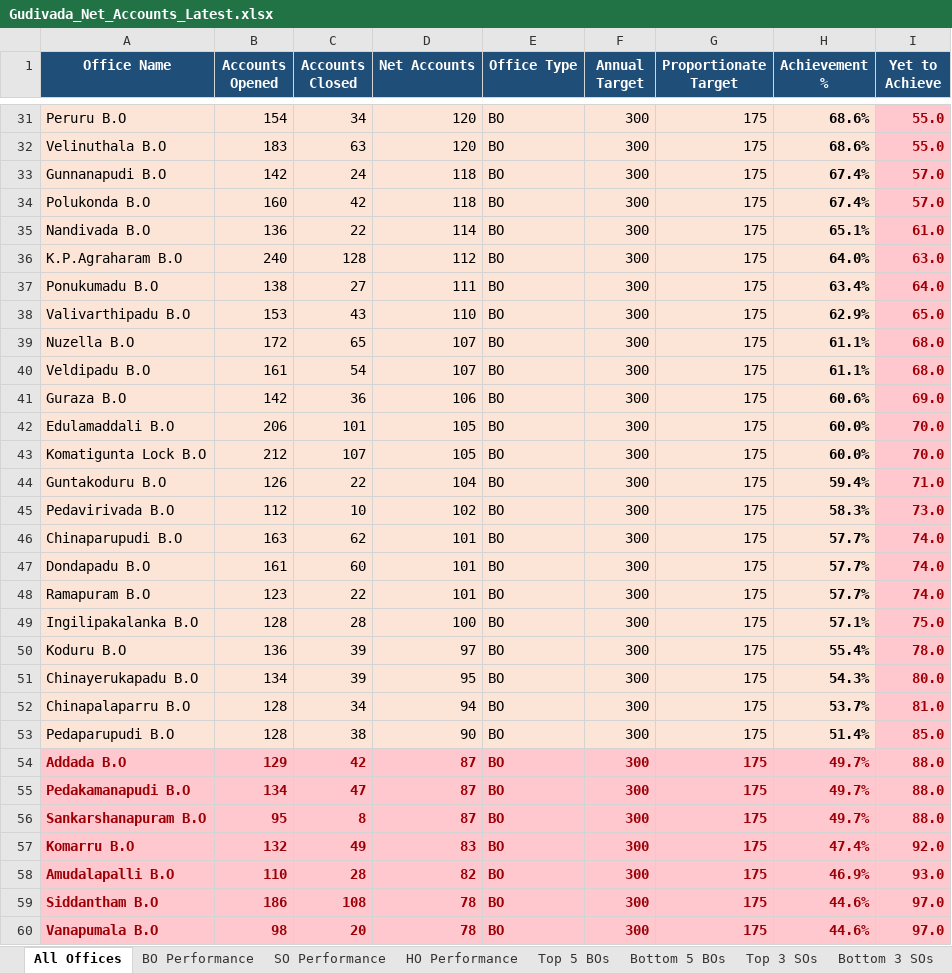
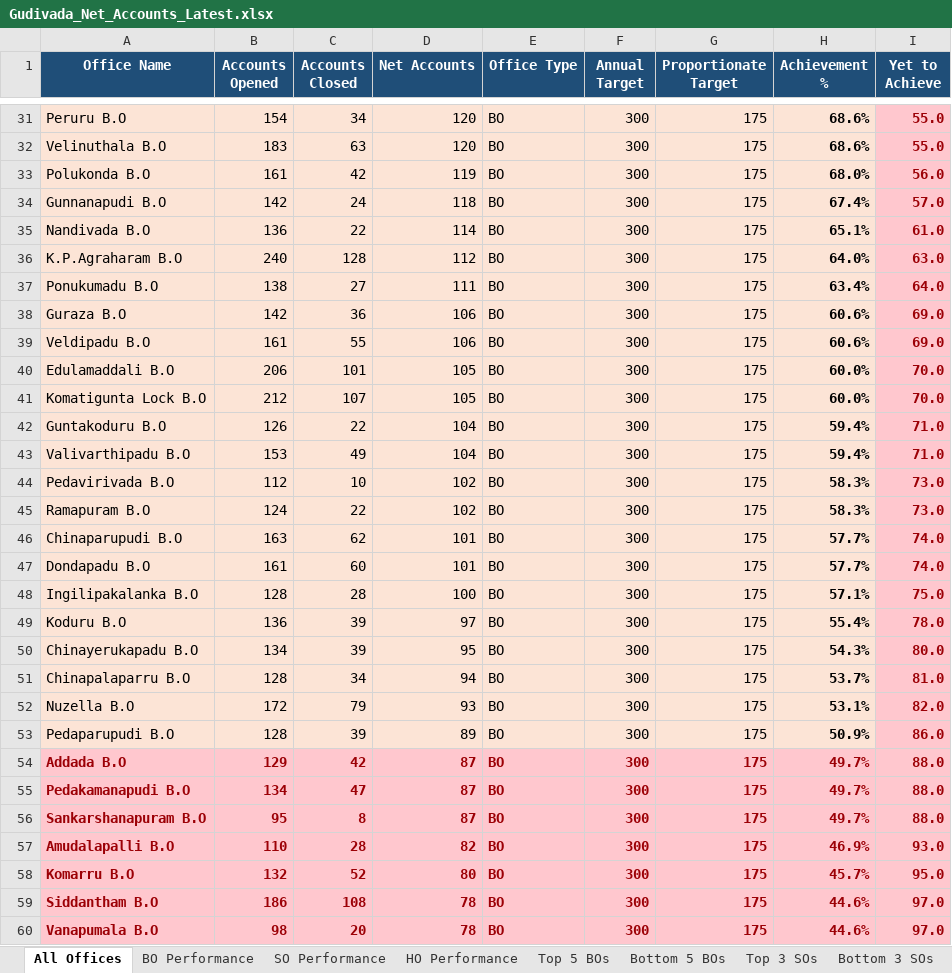
Before and after one commit to vijaybhukya205-png/GudivadaSubDivision, an Excel workbook: Gudivada_Net_Accounts_Latest.xlsx, sheet All Offices, drawn as a sheet; only a part is shown, gaps mark what is left out; values as stored, in another font and other column widths than the file's, no borders; removed rows and columns are numbered as before the commit, all else as after; the diff covers the shown part only; the diff names each change by its address in the sheet, - before the commit and + after, or states it on an @@ line.

```diff
--- a/Gudivada_Net_Accounts_Latest.xlsx (sheet All Offices)
+++ b/Gudivada_Net_Accounts_Latest.xlsx (sheet All Offices)
+row 33: Polukonda B.O | 161 | 42 | 119 | BO | 300 | 175 | 68.0% | 56.0
-row 34: Polukonda B.O | 160 | 42 | 118 | BO | 300 | 175 | 67.4% | 57.0
-row 38: Valivarthipadu B.O | 153 | 43 | 110 | BO | 300 | 175 | 62.9% | 65.0
-row 39: Nuzella B.O | 172 | 65 | 107 | BO | 300 | 175 | 61.1% | 68.0
-row 40: Veldipadu B.O | 161 | 54 | 107 | BO | 300 | 175 | 61.1% | 68.0
+row 39: Veldipadu B.O | 161 | 55 | 106 | BO | 300 | 175 | 60.6% | 69.0
+row 43: Valivarthipadu B.O | 153 | 49 | 104 | BO | 300 | 175 | 59.4% | 71.0
+row 45: Ramapuram B.O | 124 | 22 | 102 | BO | 300 | 175 | 58.3% | 73.0
-row 48: Ramapuram B.O | 123 | 22 | 101 | BO | 300 | 175 | 57.7% | 74.0
+row 52: Nuzella B.O | 172 | 79 | 93 | BO | 300 | 175 | 53.1% | 82.0
-C53 (Accounts Closed): 38
+C53 (Accounts Closed): 39
-D53 (Net Accounts): 90
+D53 (Net Accounts): 89
-H53 (Achievement %): 51.4%
+H53 (Achievement %): 50.9%
-I53 (Yet to Achieve): 85.0
+I53 (Yet to Achieve): 86.0
-row 57: Komarru B.O | 132 | 49 | 83 | BO | 300 | 175 | 47.4% | 92.0
+row 58: Komarru B.O | 132 | 52 | 80 | BO | 300 | 175 | 45.7% | 95.0
```
Also changed, not shown: 6 added rows, 6 removed rows, 40 edited cells and cell formats elsewhere in this sheet, sheet BO Performance, sheet SO Performance, sheet Top 5 BOs, sheet Top 3 SOs, sheet HO Performance, sheet Bottom 3 SOs, 1 more sheet, 4 other files.
